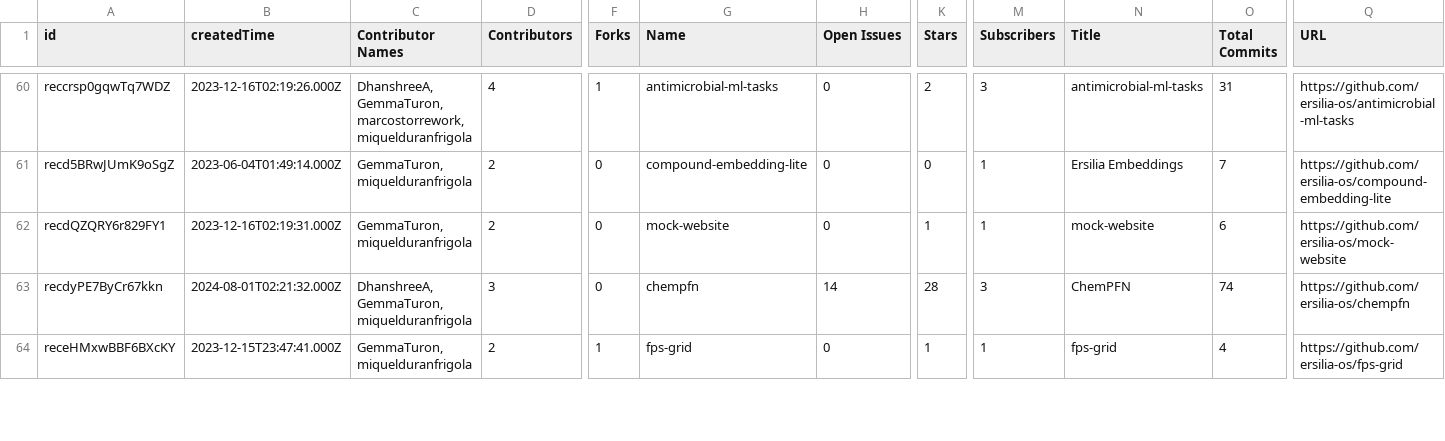
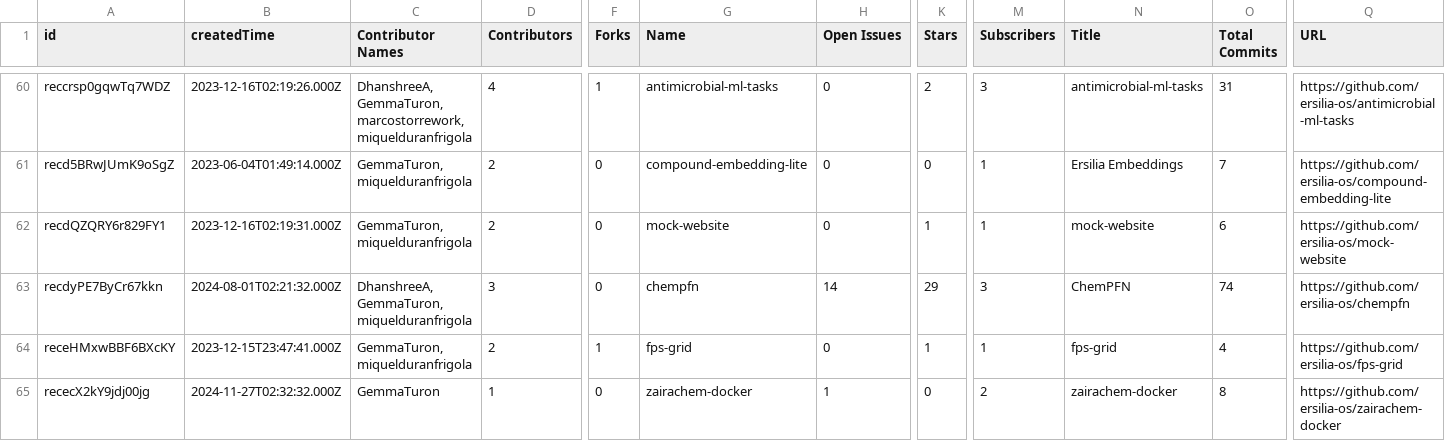
Before and after one commit to ersilia-os/ersilia-stats, a CSV file: data/Repositories.csv, drawn as a sheet; only a part is shown, gaps mark what is left out; rows hold the shown columns only; the diff covers the shown part only; the diff names each change by its address in the sheet, - before the commit and + after, or states it on an @@ line.

```diff
--- a/data/Repositories.csv
+++ b/data/Repositories.csv
-K63 (Stars): 28
+K63 (Stars): 29
+row 65: rececX2kY9jdj00jg | 2024-11-27T02:32:32.000Z | GemmaTuron | 1 | 0 | zairachem-docker | 1 | 0 | 2 | zairachem-docker | 8 | https://github.com/ersilia-os/zairachem-docker
```
Also changed, not shown: 1 added row and 59 edited cells elsewhere in this file, data/Blogposts.csv, data/Grants.csv, 34 other files.
